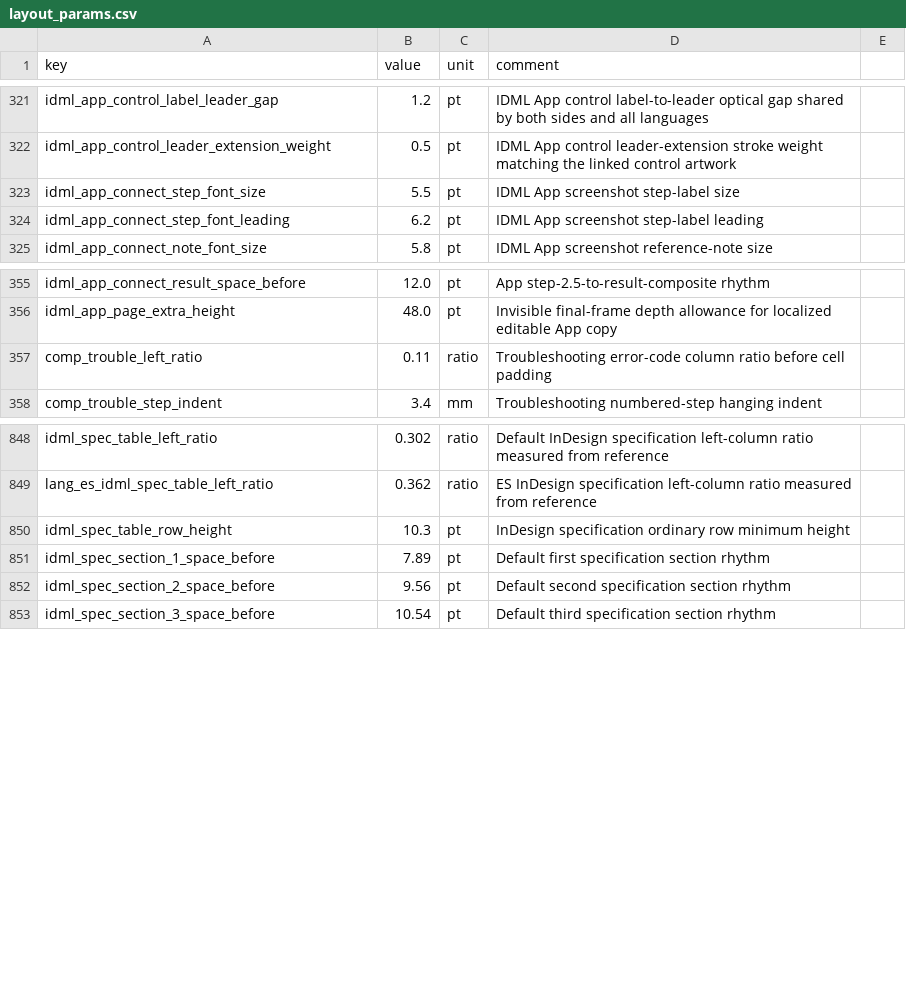
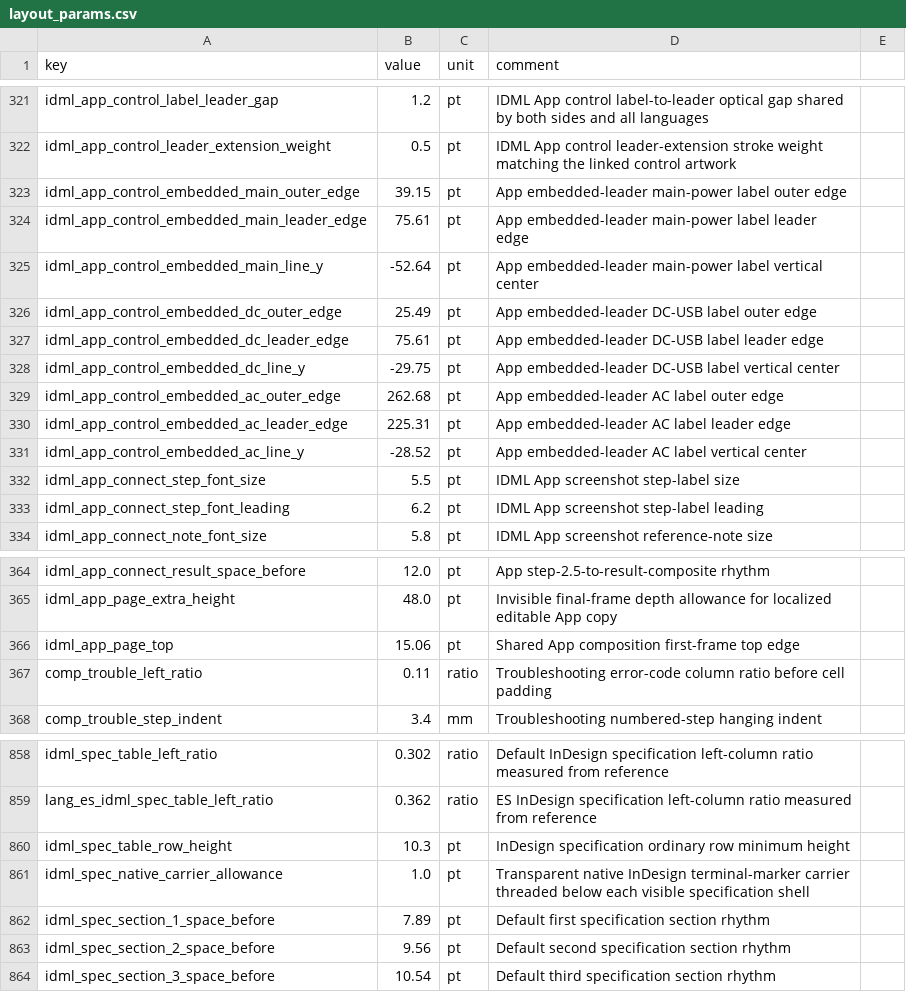
Before and after one commit to Bingboom/auto-manual, a CSV file: data/layout_params.csv, drawn as a sheet; only a part is shown, gaps mark what is left out; the diff names each change by its address in the sheet, - before the commit and + after, or states it on an @@ line.

Commit message:
feat(idml): support componentized JE-3000C KR assembly
Reuse shared target-assembly compositions for App, overview, charging, warranty, and QR-only back cover pages. Add KR layout contracts, localized templates, target cover source, and focused renderer tests.

```diff
--- a/data/layout_params.csv
+++ b/data/layout_params.csv
+row 323: idml_app_control_embedded_main_outer_edge | 39.15 | pt | App embedded-leader main-power label outer edge
+row 324: idml_app_control_embedded_main_leader_edge | 75.61 | pt | App embedded-leader main-power label leader edge
+row 325: idml_app_control_embedded_main_line_y | -52.64 | pt | App embedded-leader main-power label vertical center
+row 326: idml_app_control_embedded_dc_outer_edge | 25.49 | pt | App embedded-leader DC-USB label outer edge
+row 327: idml_app_control_embedded_dc_leader_edge | 75.61 | pt | App embedded-leader DC-USB label leader edge
+row 328: idml_app_control_embedded_dc_line_y | -29.75 | pt | App embedded-leader DC-USB label vertical center
+row 329: idml_app_control_embedded_ac_outer_edge | 262.68 | pt | App embedded-leader AC label outer edge
+row 330: idml_app_control_embedded_ac_leader_edge | 225.31 | pt | App embedded-leader AC label leader edge
+row 331: idml_app_control_embedded_ac_line_y | -28.52 | pt | App embedded-leader AC label vertical center
+row 366: idml_app_page_top | 15.06 | pt | Shared App composition first-frame top edge
+row 861: idml_spec_native_carrier_allowance | 1.0 | pt | Transparent native InDesign terminal-marker carrier threaded below each visible specification shell
```
Also changed, not shown: data/model_capabilities.csv, 35 other files.
